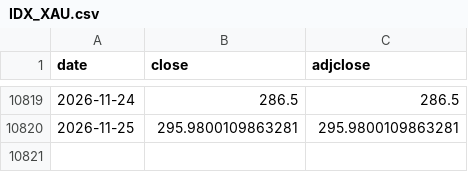
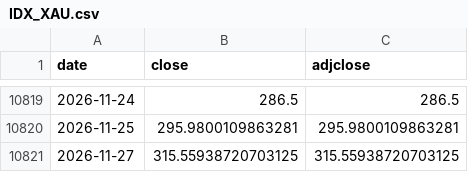
Before and after one commit to Jst-Well-Dan/gold-dashboard, a CSV file: data/raw/yahoo/IDX_XAU.csv, drawn as a sheet; only a part is shown, gaps mark what is left out; the diff names each change by its address in the sheet, - before the commit and + after, or states it on an @@ line.

```diff
--- a/data/raw/yahoo/IDX_XAU.csv
+++ b/data/raw/yahoo/IDX_XAU.csv
+row 10821: 2026-11-27 | 315.55938720703125 | 315.55938720703125
```
Also changed, not shown: data/raw/yahoo/IDX_HUI.csv, data/raw/yahoo/QQQ.csv, 19 other files.
